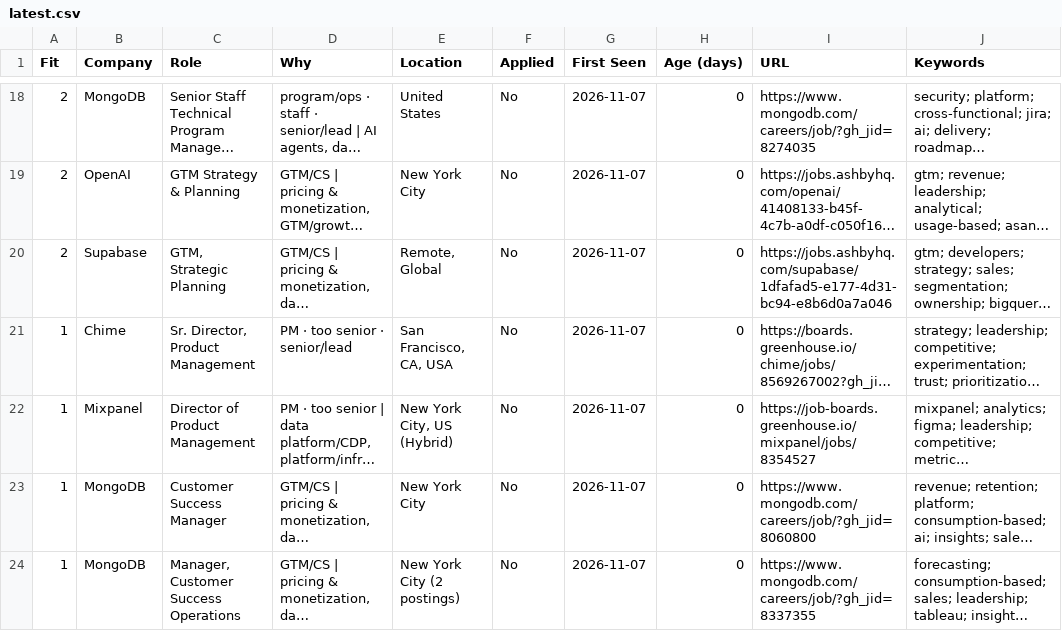
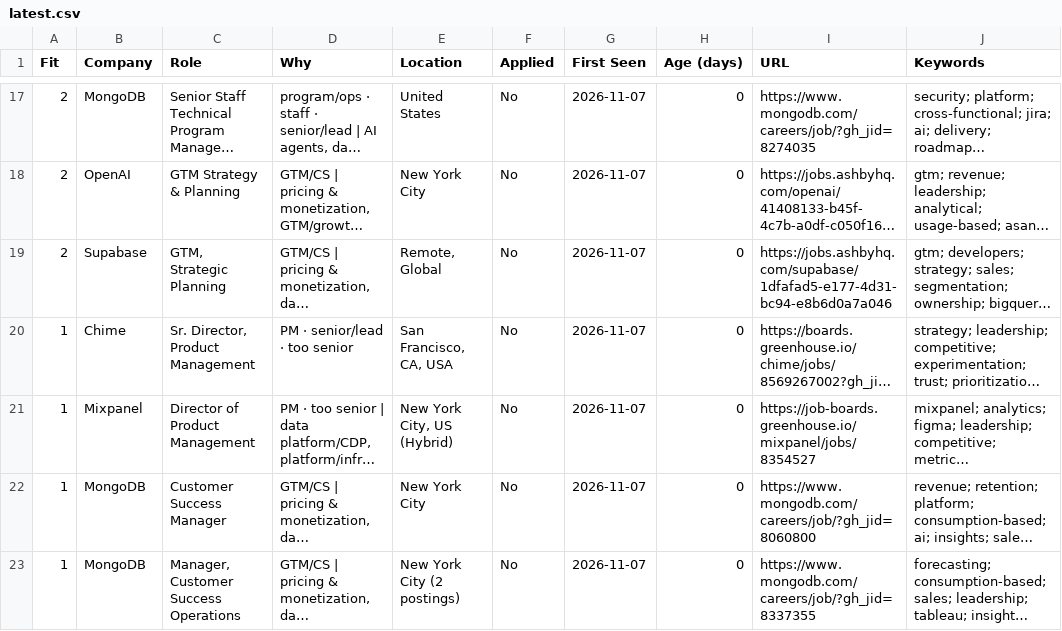
Before and after one commit to billchung-26/job-scout, a CSV file: recommendations/latest.csv, drawn as a sheet; only a part is shown, gaps mark what is left out; long unchanged cells end in …; addresses are those after the commit; the diff covers the shown part only; the diff names each change by its address in the sheet, - before the commit and + after, or states it on an @@ line.

```diff
--- a/recommendations/latest.csv
+++ b/recommendations/latest.csv
-D20 (Why): PM · too senior · senior/lead
+D20 (Why): PM · senior/lead · too senior
```
Also changed, not shown: 5 added rows, 5 removed rows and 6 edited cells elsewhere in this file, 4 other files.
